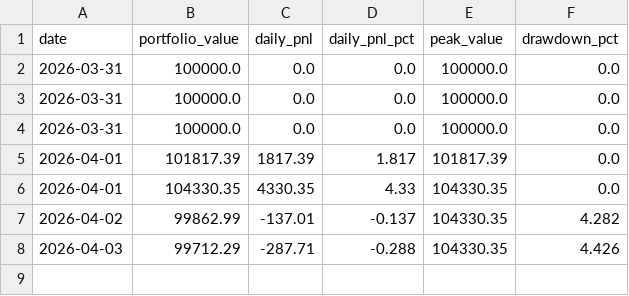
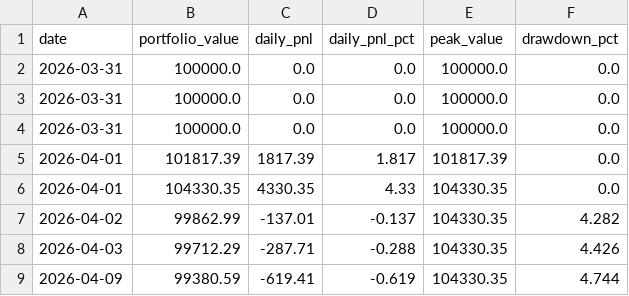
Before and after one commit to WilliamCastner/swingbot, a CSV file: logs/daily_pnl.csv, drawn as a sheet; the diff names each change by its address in the sheet, - before the commit and + after, or states it on an @@ line.

Commit message:
Daily run 2026-04-09

```diff
--- a/logs/daily_pnl.csv
+++ b/logs/daily_pnl.csv
+row 9: 2026-04-09 | 99380.59 | -619.41 | -0.619 | 104330.35 | 4.744
```
Also changed, not shown: logs/strategies/20-day_breakout/pnl.csv, logs/strategies/ema_crossover_9_21/pnl.csv, 14 other files.
